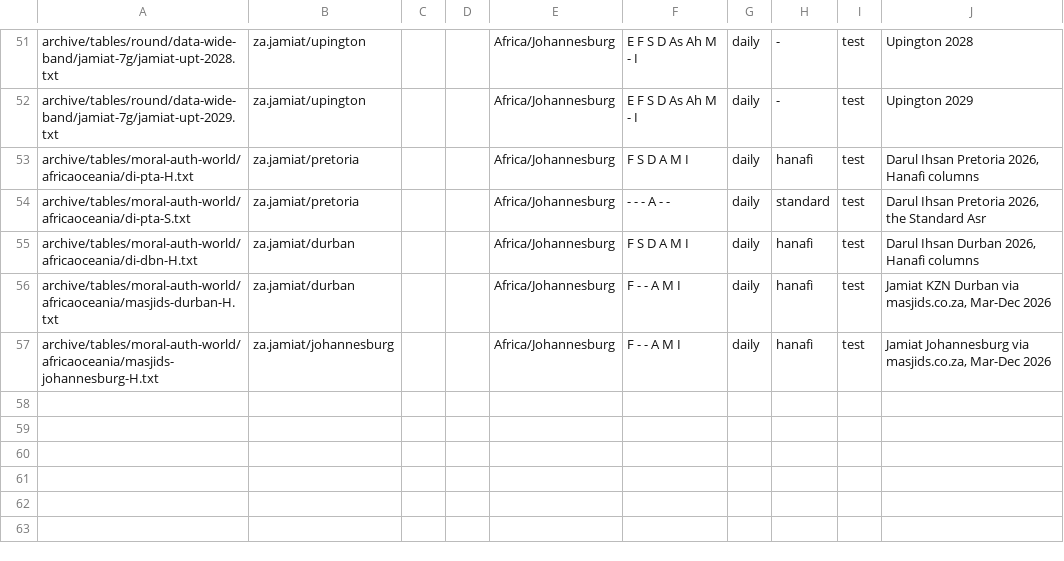
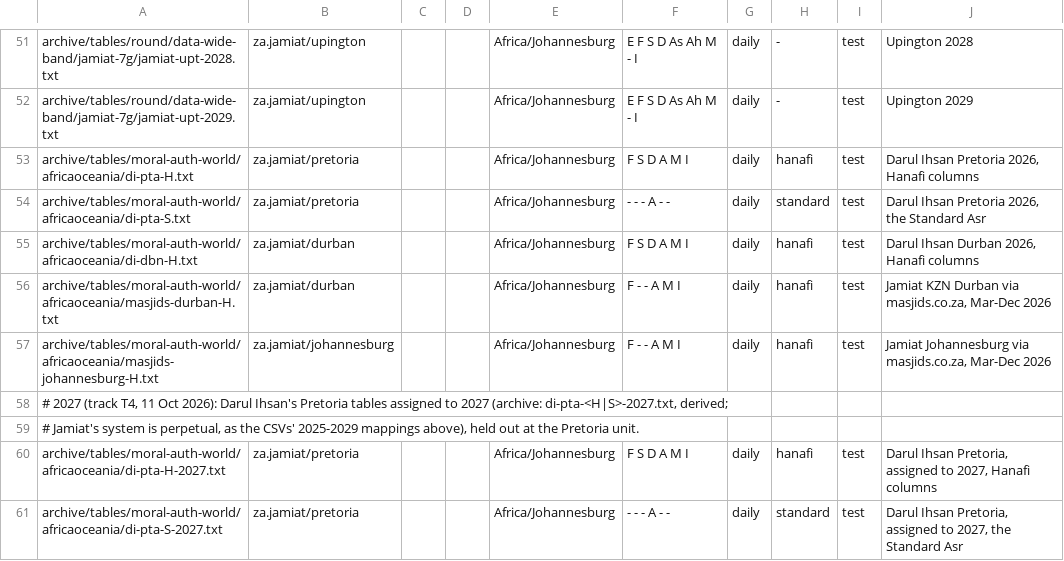
Before and after one commit to MohamedAbulgasem/Taqwa, a TSV file: tools/timetables/official/gate/za-jamiat.tsv, drawn as a sheet; only a part is shown, gaps mark what is left out.

```diff
--- a/tools/timetables/official/gate/za-jamiat.tsv
+++ b/tools/timetables/official/gate/za-jamiat.tsv
@@ -57 +57,5 @@ archive/tables/moral-auth-world/africaoceania/masjids-durban-H.txt	za.jamiat/dur
 archive/tables/moral-auth-world/africaoceania/masjids-johannesburg-H.txt	za.jamiat/johannesburg			Africa/Johannesburg	F - - A M I	daily	hanafi	test	Jamiat Johannesburg via masjids.co.za, Mar-Dec 2026
+# 2027 (track T4, 11 Oct 2026): Darul Ihsan's Pretoria tables assigned to 2027 (archive: di-pta-<H|S>-2027.txt, derived;
+# Jamiat's system is perpetual, as the CSVs' 2025-2029 mappings above), held out at the Pretoria unit.
+archive/tables/moral-auth-world/africaoceania/di-pta-H-2027.txt	za.jamiat/pretoria			Africa/Johannesburg	F S D A M I	daily	hanafi	test	Darul Ihsan Pretoria, assigned to 2027, Hanafi columns
+archive/tables/moral-auth-world/africaoceania/di-pta-S-2027.txt	za.jamiat/pretoria			Africa/Johannesburg	- - - A - -	daily	standard	test	Darul Ihsan Pretoria, assigned to 2027, the Standard Asr
```
Also changed, not shown: tools/timetables/official/MANIFEST.tsv, tools/timetables/official/gate/ae-iacad.tsv, 4 other files.
